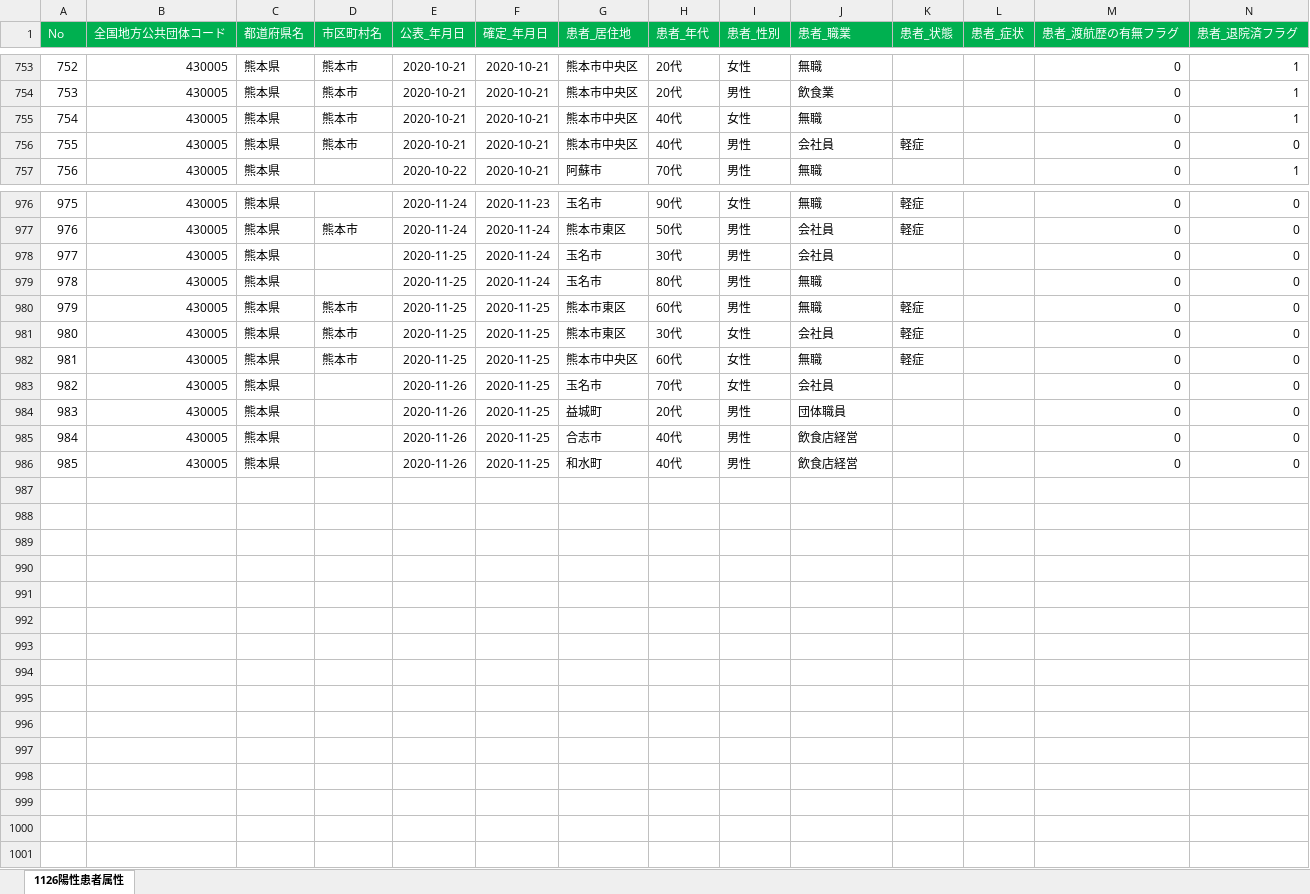
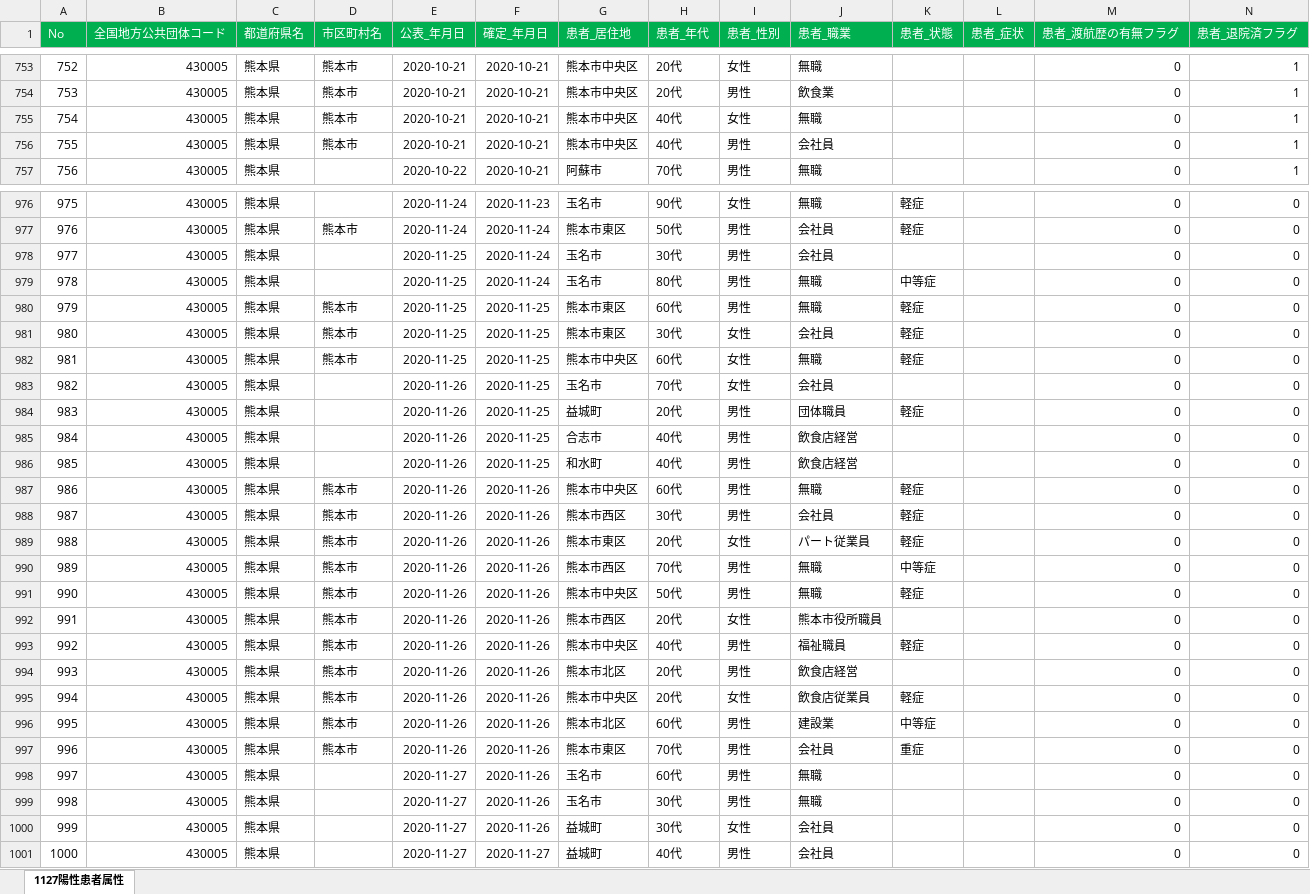
Before and after one commit to makoragi/kumamoto-covid19, an Excel workbook: kanja.xlsx, sheet 1127陽性患者属性, drawn as a sheet; only a part is shown, gaps mark what is left out; values as stored, in another font and other column widths than the file's, no borders; rows hold the shown columns only; the diff covers the shown part only; the diff names each change by its address in the sheet, - before the commit and + after, or states it on an @@ line.

```diff
--- a/kanja.xlsx (sheet 1127陽性患者属性)
+++ b/kanja.xlsx (sheet 1127陽性患者属性)
-sheet tab: 1126陽性患者属性
+sheet tab: 1127陽性患者属性
-K756 (患者_状態): 軽症
+K756 (患者_状態): (empty)
-N756 (患者_退院済フラグ): 0
+N756 (患者_退院済フラグ): 1
-K979 (患者_状態): (empty)
+K979 (患者_状態): 中等症
-K984 (患者_状態): (empty)
+K984 (患者_状態): 軽症
+row 987: 986 | 430005 | 熊本県 | 熊本市 | 2020-11-26 | 2020-11-26 | 熊本市中央区 | 60代 | 男性 | 無職 | 軽症 |  | 0 | 0
+row 988: 987 | 430005 | 熊本県 | 熊本市 | 2020-11-26 | 2020-11-26 | 熊本市西区 | 30代 | 男性 | 会社員 | 軽症 |  | 0 | 0
+row 989: 988 | 430005 | 熊本県 | 熊本市 | 2020-11-26 | 2020-11-26 | 熊本市東区 | 20代 | 女性 | パート従業員 | 軽症 |  | 0 | 0
+row 990: 989 | 430005 | 熊本県 | 熊本市 | 2020-11-26 | 2020-11-26 | 熊本市西区 | 70代 | 男性 | 無職 | 中等症 |  | 0 | 0
+row 991: 990 | 430005 | 熊本県 | 熊本市 | 2020-11-26 | 2020-11-26 | 熊本市中央区 | 50代 | 男性 | 無職 | 軽症 |  | 0 | 0
+row 992: 991 | 430005 | 熊本県 | 熊本市 | 2020-11-26 | 2020-11-26 | 熊本市西区 | 20代 | 女性 | 熊本市役所職員 |  |  | 0 | 0
+row 993: 992 | 430005 | 熊本県 | 熊本市 | 2020-11-26 | 2020-11-26 | 熊本市中央区 | 40代 | 男性 | 福祉職員 | 軽症 |  | 0 | 0
+row 994: 993 | 430005 | 熊本県 | 熊本市 | 2020-11-26 | 2020-11-26 | 熊本市北区 | 20代 | 男性 | 飲食店経営 |  |  | 0 | 0
+row 995: 994 | 430005 | 熊本県 | 熊本市 | 2020-11-26 | 2020-11-26 | 熊本市中央区 | 20代 | 女性 | 飲食店従業員 | 軽症 |  | 0 | 0
+row 996: 995 | 430005 | 熊本県 | 熊本市 | 2020-11-26 | 2020-11-26 | 熊本市北区 | 60代 | 男性 | 建設業 | 中等症 |  | 0 | 0
+row 997: 996 | 430005 | 熊本県 | 熊本市 | 2020-11-26 | 2020-11-26 | 熊本市東区 | 70代 | 男性 | 会社員 | 重症 |  | 0 | 0
+row 998: 997 | 430005 | 熊本県 |  | 2020-11-27 | 2020-11-26 | 玉名市 | 60代 | 男性 | 無職 |  |  | 0 | 0
+row 999: 998 | 430005 | 熊本県 |  | 2020-11-27 | 2020-11-26 | 玉名市 | 30代 | 男性 | 無職 |  |  | 0 | 0
+row 1000: 999 | 430005 | 熊本県 |  | 2020-11-27 | 2020-11-26 | 益城町 | 30代 | 女性 | 会社員 |  |  | 0 | 0
+row 1001: 1000 | 430005 | 熊本県 |  | 2020-11-27 | 2020-11-27 | 益城町 | 40代 | 男性 | 会社員 |  |  | 0 | 0
```
Also changed, not shown: 25 edited cells elsewhere in this sheet, kensa.xlsx, 1 other file.
